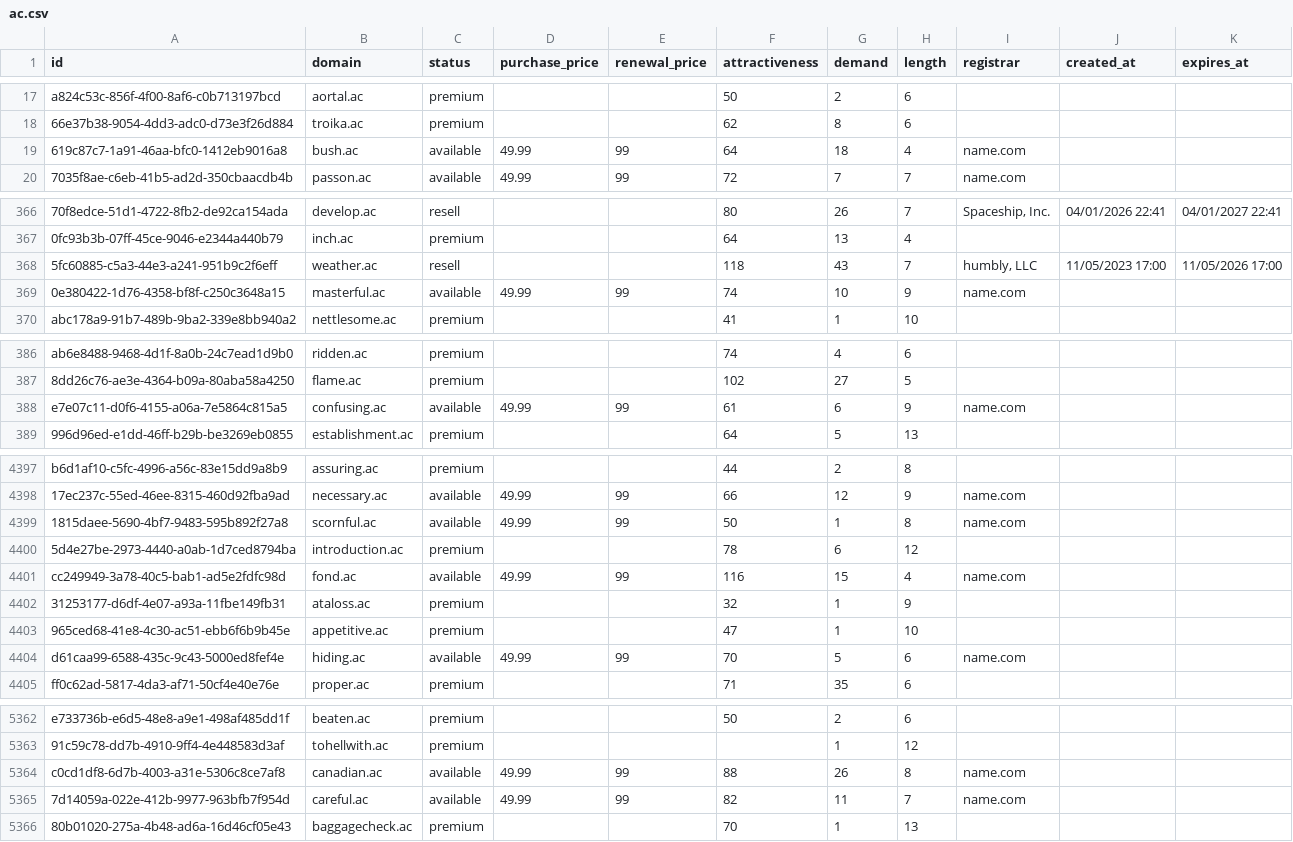
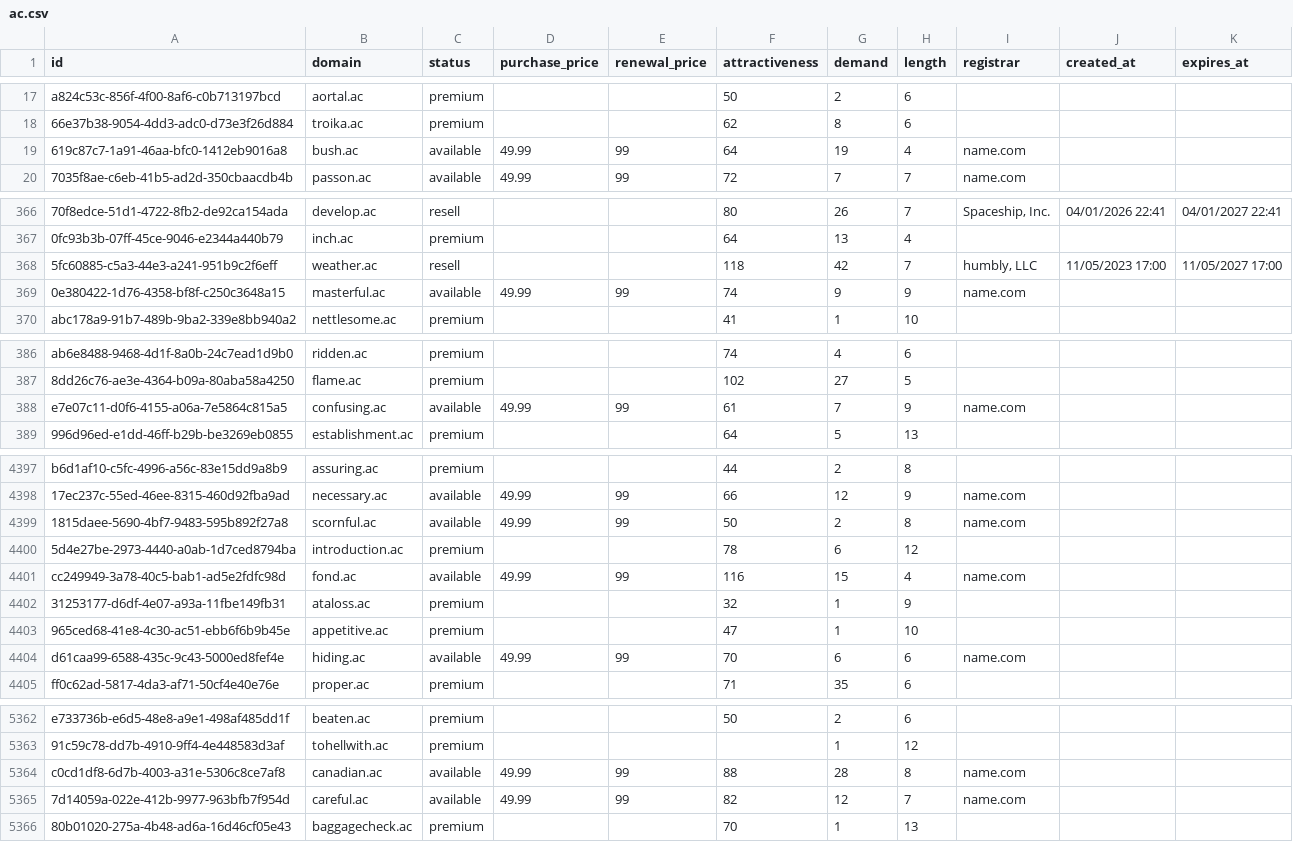
Before and after one commit to UniqueDomains/ac-oneword-domains, a CSV file: ac.csv, drawn as a sheet; only a part is shown, gaps mark what is left out; the diff covers the shown part only; the diff names each change by its address in the sheet, - before the commit and + after, or states it on an @@ line.

Commit message:
Domains update

```diff
--- a/ac.csv
+++ b/ac.csv
-G19 (demand): 18
+G19 (demand): 19
-G368 (demand): 43
+G368 (demand): 42
-K368 (expires_at): 11/05/2026 17:00
+K368 (expires_at): 11/05/2027 17:00
-G369 (demand): 10
+G369 (demand): 9
-G388 (demand): 6
+G388 (demand): 7
-G4399 (demand): 1
+G4399 (demand): 2
-G4404 (demand): 5
+G4404 (demand): 6
-G5364 (demand): 26
+G5364 (demand): 28
-G5365 (demand): 11
+G5365 (demand): 12
```
Also changed, not shown: 66 edited cells elsewhere in this file, 3 other files.
